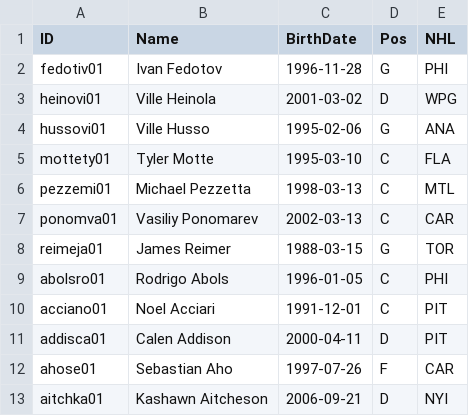
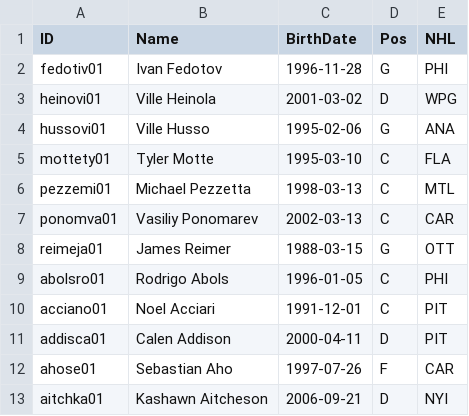
Before and after one commit to jduteau/fhl-dashboard-observable, a CSV file: src/data/player_info.csv, drawn as a sheet; only a part is shown.

```diff
--- a/src/data/player_info.csv
+++ b/src/data/player_info.csv
@@ -7,3 +7,3 @@ pezzemi01,Michael Pezzetta,1998-03-13,C,MTL
 ponomva01,Vasiliy Ponomarev,2002-03-13,C,CAR
-reimeja01,James Reimer,1988-03-15,G,TOR
+reimeja01,James Reimer,1988-03-15,G,OTT
 abolsro01,Rodrigo Abols,1996-01-05,C,PHI
```
Also changed, not shown: src/data/stats_p15.csv.
